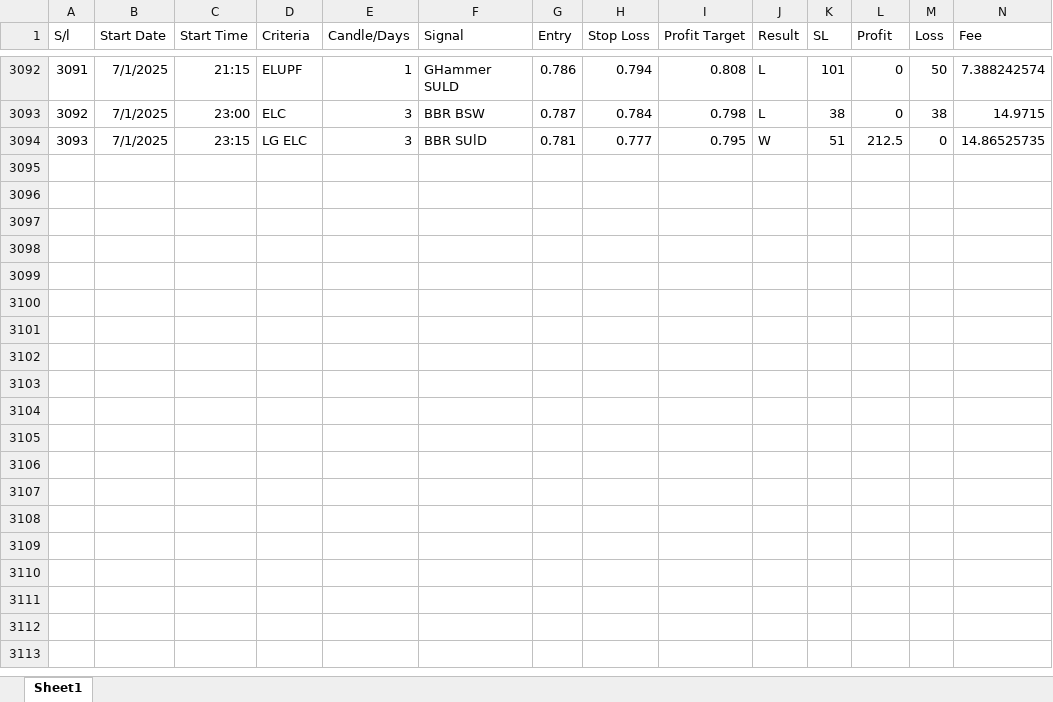
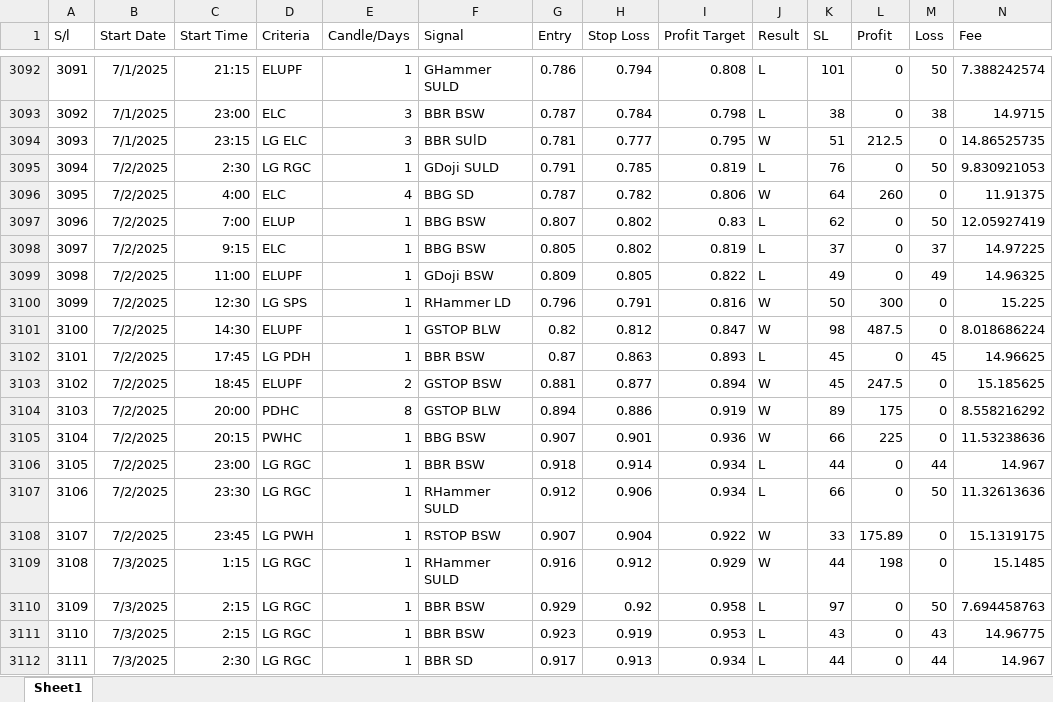
Before and after one commit to MIARD/SMC, an Excel workbook: SSL_T_MR.xlsx, sheet Sheet1, drawn as a sheet; only a part is shown, gaps mark what is left out; values as stored, in another font and other column widths than the file's, no borders; rows hold the shown columns only; the diff names each change by its address in the sheet, - before the commit and + after, or states it on an @@ line.

```diff
--- a/SSL_T_MR.xlsx (sheet Sheet1)
+++ b/SSL_T_MR.xlsx (sheet Sheet1)
+row 3095: 3094 | 7/2/2025 | 2:30 | LG RGC | 1 | GDoji SULD | 0.791 | 0.785 | 0.819 | L | 76 | 0 | 50 | 9.830921053
+row 3096: 3095 | 7/2/2025 | 4:00 | ELC | 4 | BBG SD | 0.787 | 0.782 | 0.806 | W | 64 | 260 | 0 | 11.91375
+row 3097: 3096 | 7/2/2025 | 7:00 | ELUP | 1 | BBG BSW | 0.807 | 0.802 | 0.83 | L | 62 | 0 | 50 | 12.05927419
+row 3098: 3097 | 7/2/2025 | 9:15 | ELC | 1 | BBG BSW | 0.805 | 0.802 | 0.819 | L | 37 | 0 | 37 | 14.97225
+row 3099: 3098 | 7/2/2025 | 11:00 | ELUPF | 1 | GDoji BSW | 0.809 | 0.805 | 0.822 | L | 49 | 0 | 49 | 14.96325
+row 3100: 3099 | 7/2/2025 | 12:30 | LG SPS | 1 | RHammer LD | 0.796 | 0.791 | 0.816 | W | 50 | 300 | 0 | 15.225
+row 3101: 3100 | 7/2/2025 | 14:30 | ELUPF | 1 | GSTOP BLW | 0.82 | 0.812 | 0.847 | W | 98 | 487.5 | 0 | 8.018686224
+row 3102: 3101 | 7/2/2025 | 17:45 | LG PDH | 1 | BBR BSW | 0.87 | 0.863 | 0.893 | L | 45 | 0 | 45 | 14.96625
+row 3103: 3102 | 7/2/2025 | 18:45 | ELUPF | 2 | GSTOP BSW | 0.881 | 0.877 | 0.894 | W | 45 | 247.5 | 0 | 15.185625
+row 3104: 3103 | 7/2/2025 | 20:00 | PDHC | 8 | GSTOP BLW | 0.894 | 0.886 | 0.919 | W | 89 | 175 | 0 | 8.558216292
+row 3105: 3104 | 7/2/2025 | 20:15 | PWHC | 1 | BBG BSW | 0.907 | 0.901 | 0.936 | W | 66 | 225 | 0 | 11.53238636
+row 3106: 3105 | 7/2/2025 | 23:00 | LG RGC | 1 | BBR BSW | 0.918 | 0.914 | 0.934 | L | 44 | 0 | 44 | 14.967
+row 3107: 3106 | 7/2/2025 | 23:30 | LG RGC | 1 | RHammer SULD | 0.912 | 0.906 | 0.934 | L | 66 | 0 | 50 | 11.32613636
+row 3108: 3107 | 7/2/2025 | 23:45 | LG PWH | 1 | RSTOP BSW | 0.907 | 0.904 | 0.922 | W | 33 | 175.89 | 0 | 15.1319175
+row 3109: 3108 | 7/3/2025 | 1:15 | LG RGC | 1 | RHammer SULD | 0.916 | 0.912 | 0.929 | W | 44 | 198 | 0 | 15.1485
+row 3110: 3109 | 7/3/2025 | 2:15 | LG RGC | 1 | BBR BSW | 0.929 | 0.92 | 0.958 | L | 97 | 0 | 50 | 7.694458763
+row 3111: 3110 | 7/3/2025 | 2:15 | LG RGC | 1 | BBR BSW | 0.923 | 0.919 | 0.953 | L | 43 | 0 | 43 | 14.96775
+row 3112: 3111 | 7/3/2025 | 2:30 | LG RGC | 1 | BBR SD | 0.917 | 0.913 | 0.934 | L | 44 | 0 | 44 | 14.967
```
Also changed, not shown: SSL_T.xlsx.
